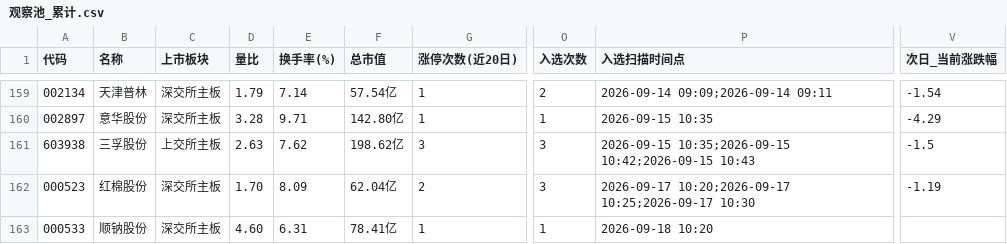
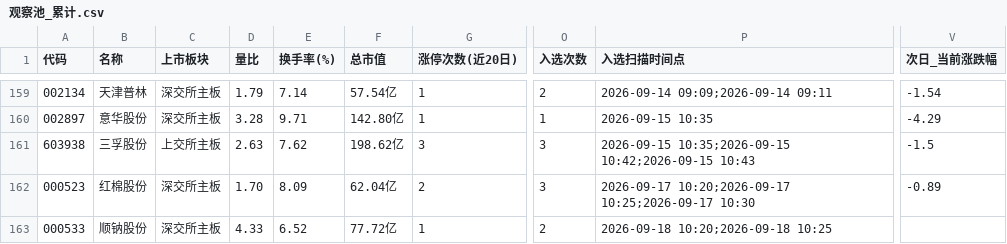
Before and after one commit to xps520/mx-stocks-monitor, a CSV file: mx_stocks_screener/观察池_累计.csv, drawn as a sheet; only a part is shown, gaps mark what is left out; the diff names each change by its address in the sheet, - before the commit and + after, or states it on an @@ line.

```diff
--- a/mx_stocks_screener/观察池_累计.csv
+++ b/mx_stocks_screener/观察池_累计.csv
-V162 (次日_当前涨跌幅): -1.19
+V162 (次日_当前涨跌幅): -0.89
-D163 (量比): 4.60
+D163 (量比): 4.33
-E163 (换手率(%)): 6.31
+E163 (换手率(%)): 6.52
-F163 (总市值): 78.41亿
+F163 (总市值): 77.72亿
-O163 (入选次数): 1
+O163 (入选次数): 2
-P163 (入选扫描时间点): 2026-09-18 10:20
+P163 (入选扫描时间点): 2026-09-18 10:20;2026-09-18 10:25
```
Also changed, not shown: 1 other file.
